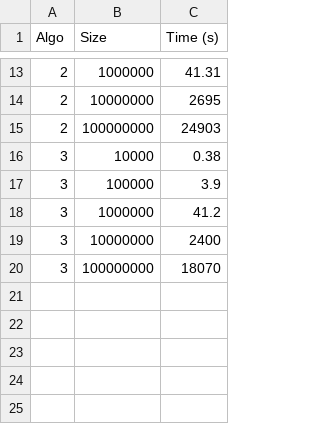
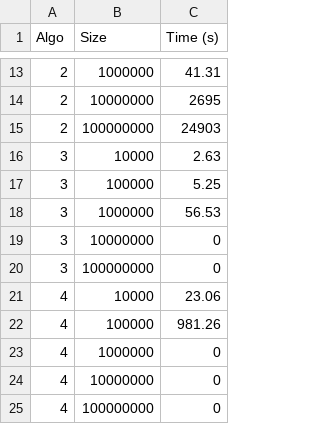
Before and after one commit to aidaLabDEI/LEIT-motifs, a CSV file: results/scalability.csv, drawn as a sheet; only a part is shown, gaps mark what is left out.

```diff
--- a/results/scalability.csv
+++ b/results/scalability.csv
@@ -15,6 +15,11 @@ Algo,Size,Time (s)
 2, 100000000, 24903
-3, 10000, 0.38
-3, 100000, 3.9
-3, 1000000, 41.2
-3, 10000000, 2400
-3, 100000000, 18070
+3, 10000, 2.63
+3, 100000, 5.25
+3, 1000000, 56.53
+3, 10000000, 0
+3, 100000000, 0
+4, 10000, 23.06
+4, 100000, 981.26
+4, 1000000, 0
+4, 10000000, 0
+4, 100000000, 0
```
Also changed, not shown: 8 other files.
